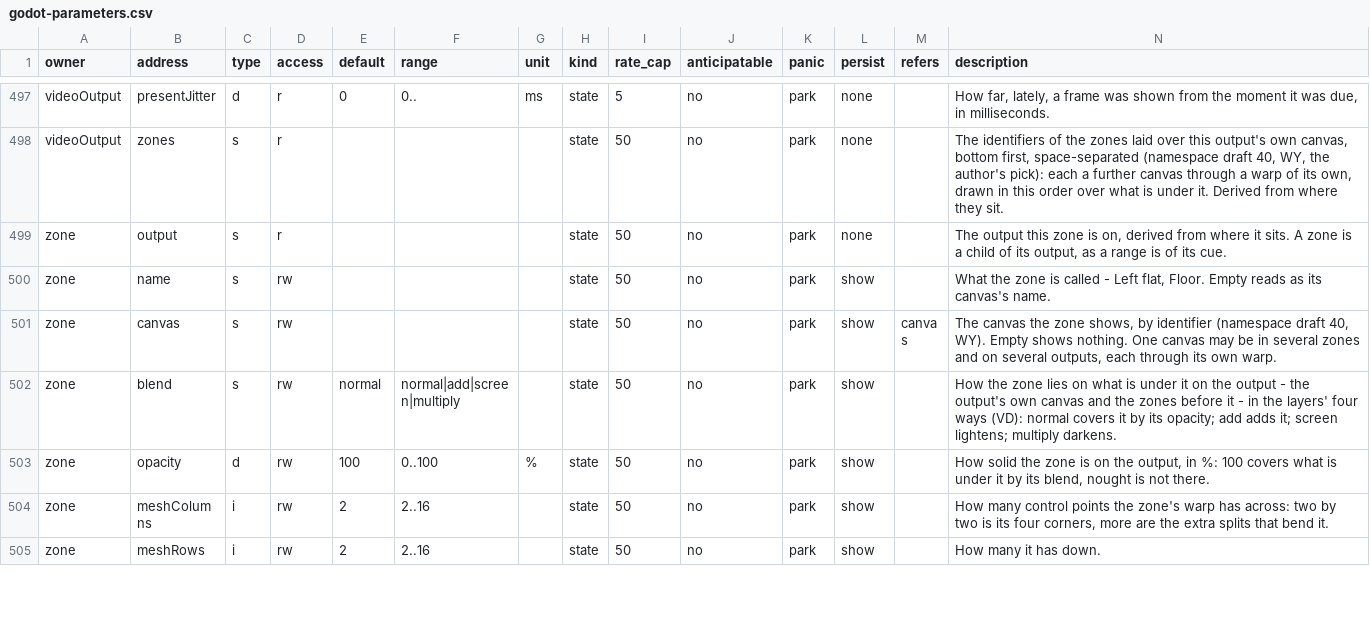
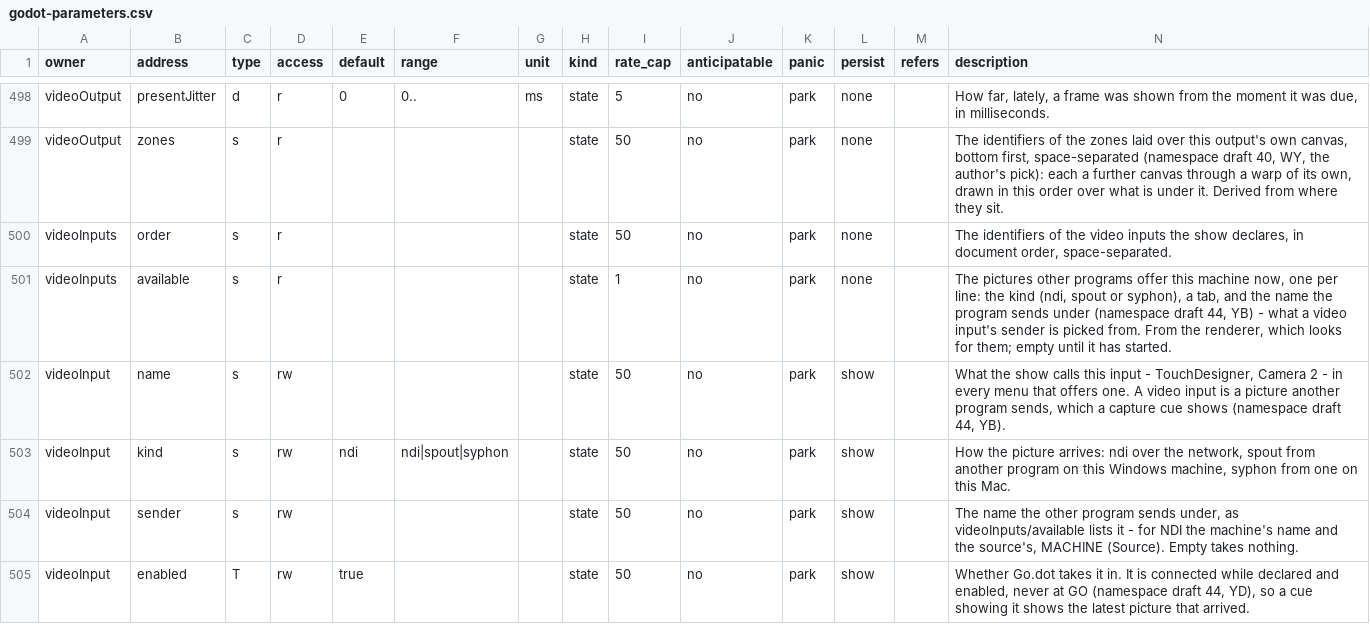
Before and after one commit to pob31/go.dot, a CSV file: docs/parameters/godot-parameters.csv, drawn as a sheet; only a part is shown, gaps mark what is left out; the shorter side is filled out with more unchanged rows; the diff covers the shown part only; the diff names each change by its address in the sheet, - before the commit and + after, or states it on an @@ line.

```diff
--- a/docs/parameters/godot-parameters.csv
+++ b/docs/parameters/godot-parameters.csv
+row 500: videoInputs | order | s | r |  |  |  | state | 50 | no | park | none |  | The identifiers of the video inputs the show declares, in document order, space-separated.
+row 501: videoInputs | available | s | r |  |  |  | state | 1 | no | park | none |  | The pictures other programs offer this machine now, one per line: the kind (ndi, spout or syphon), a tab, and the name the program sends under (namespace draft 44, YB) - what a video input's sender is picked from. From the renderer, which looks for them; empty until it has started.
+row 502: videoInput | name | s | rw |  |  |  | state | 50 | no | park | show |  | What the show calls this input - TouchDesigner, Camera 2 - in every menu that offers one. A video input is a picture another program sends, which a capture cue shows (namespace draft 44, YB).
+row 503: videoInput | kind | s | rw | ndi | ndi|spout|syphon |  | state | 50 | no | park | show |  | How the picture arrives: ndi over the network, spout from another program on this Windows machine, syphon from one on this Mac.
+row 504: videoInput | sender | s | rw |  |  |  | state | 50 | no | park | show |  | The name the other program sends under, as videoInputs/available lists it - for NDI the machine's name and the source's, MACHINE (Source). Empty takes nothing.
+row 505: videoInput | enabled | T | rw | true |  |  | state | 50 | no | park | show |  | Whether Go.dot takes it in. It is connected while declared and enabled, never at GO (namespace draft 44, YD), so a cue showing it shows the latest picture that arrived.
```
Also changed, not shown: 6 added rows and 2 edited cells elsewhere in this file, 31 other files.
